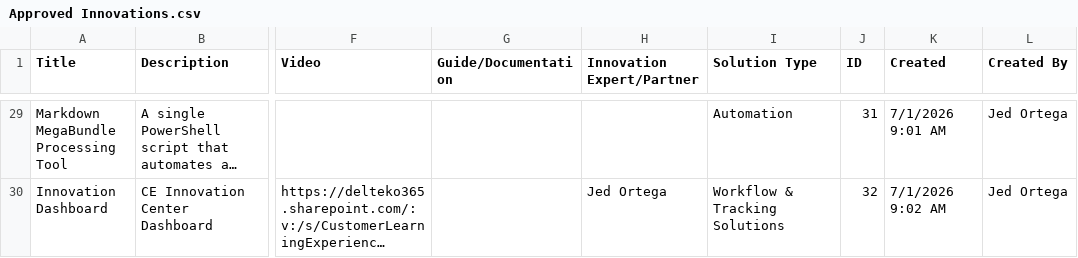
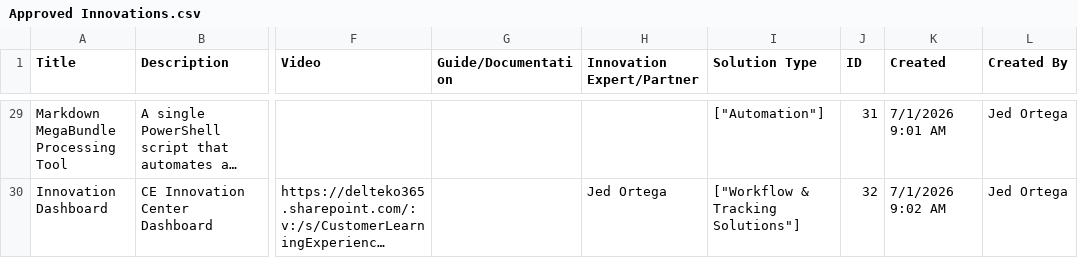
Before and after one commit to jedortega-deltek/innovationcenterdashboard, a CSV file: Approved Innovations.csv, drawn as a sheet; only a part is shown, gaps mark what is left out; long unchanged cells end in …; the diff covers the shown part only; the diff names each change by its address in the sheet, - before the commit and + after, or states it on an @@ line.

```diff
--- a/Approved Innovations.csv
+++ b/Approved Innovations.csv
-I29 (Solution Type): Automation
+I29 (Solution Type): ["Automation"]
-I30 (Solution Type): Workflow & Tracking Solutions
+I30 (Solution Type): ["Workflow & Tracking Solutions"]
```
Also changed, not shown: 34 edited cells elsewhere in this file, Share your project.csv, Work Items.csv.
